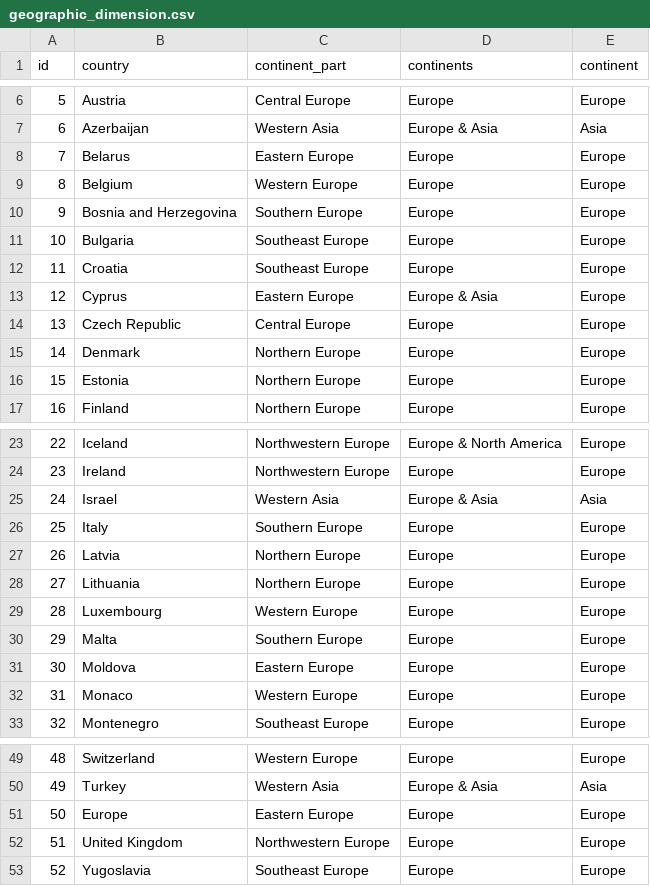
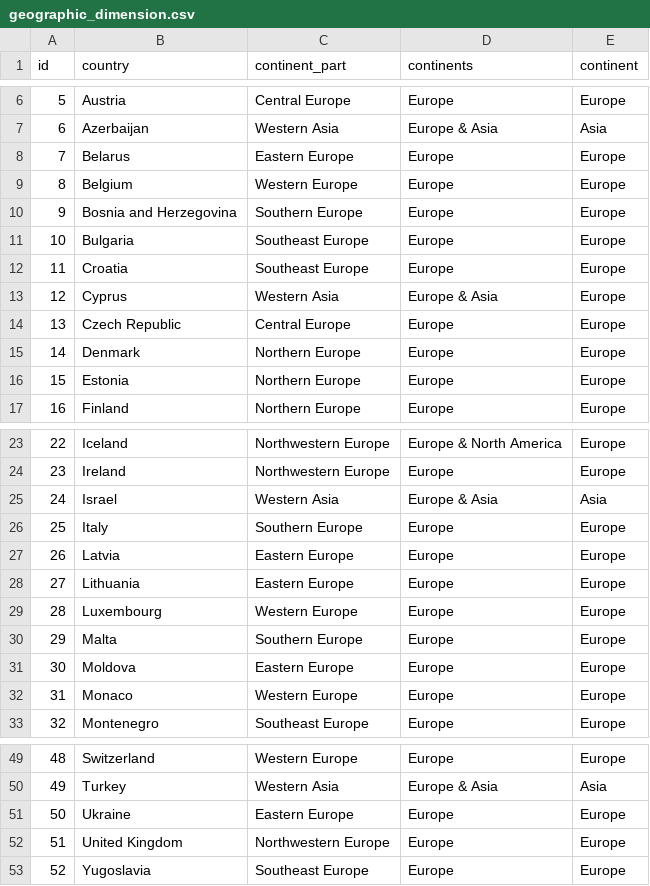
Before and after one commit to WronaPatryk/DWH-Eurovision, a CSV file: data/geographic_dimension.csv, drawn as a sheet; only a part is shown, gaps mark what is left out.

Commit message:
geographic_dimension.csv FIX

```diff
--- a/data/geographic_dimension.csv
+++ b/data/geographic_dimension.csv
@@ -12,3 +12,3 @@ id;country;continent_part;continents;continent
 11;Croatia;Southeast Europe;Europe;Europe
-12;Cyprus;Eastern Europe;Europe & Asia;Europe
+12;Cyprus;Western Asia;Europe & Asia;Europe
 13;Czech Republic;Central Europe;Europe;Europe
@@ -26,4 +26,4 @@ id;country;continent_part;continents;continent
 25;Italy;Southern Europe;Europe;Europe
-26;Latvia;Northern Europe;Europe;Europe
-27;Lithuania;Northern Europe;Europe;Europe
+26;Latvia;Eastern Europe;Europe;Europe
+27;Lithuania;Eastern Europe;Europe;Europe
 28;Luxembourg;Western Europe;Europe;Europe
@@ -50,3 +50,3 @@ id;country;continent_part;continents;continent
 49;Turkey;Western Asia;Europe & Asia;Asia
-50;Europe;Eastern Europe;Europe;Europe
+50;Ukraine;Eastern Europe;Europe;Europe
 51;United Kingdom;Northwestern Europe;Europe;Europe
```
